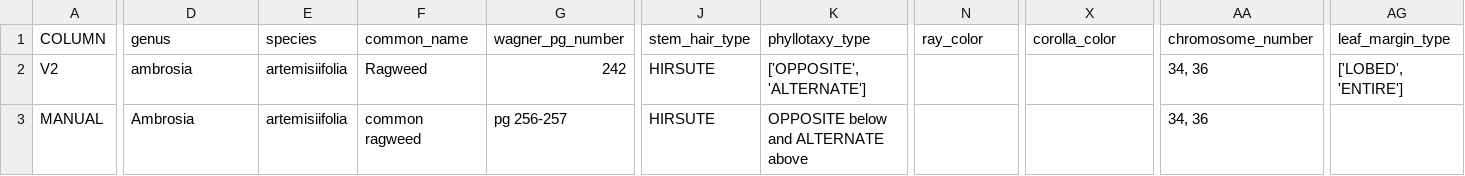
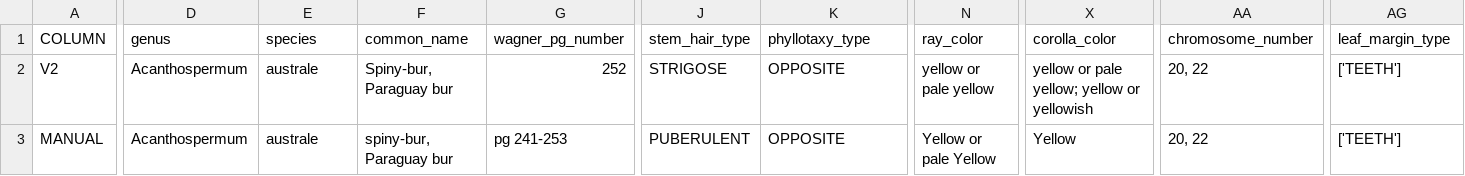
Before and after one commit to WillHarrigan/ai_wagner_trait_data_extraction, a TSV file: V2/Acanthospermum_australe.tsv (was V2/ambrosia.tsv), drawn as a sheet; only a part is shown, gaps mark what is left out; the diff covers the shown part only; the diff names each change by its address in the sheet, - before the commit and + after, or states it on an @@ line.

```diff
--- a/V2/ambrosia.tsv
+++ b/V2/Acanthospermum_australe.tsv
-D2: ambrosia
+D2: Acanthospermum
-E2:E3: artemisiifolia
+E2:E3: australe
-F2: Ragweed
+F2: Spiny-bur, Paraguay bur
-G2: 242
+G2: 252
-J2: HIRSUTE
+J2: STRIGOSE
-K2: ['OPPOSITE', 'ALTERNATE']
+K2: OPPOSITE
-N2: (empty)
+N2: yellow or pale yellow
-X2: (empty)
+X2: yellow or pale yellow; yellow or yellowish
-AA2:AA3: 34, 36
+AA2:AA3: 20, 22
-AG2: ['LOBED', 'ENTIRE']
+AG2: ['TEETH']
-D3: Ambrosia
+D3: Acanthospermum
-F3: common ragweed
+F3: spiny-bur, Paraguay bur
-G3: pg 256-257
+G3: pg 241-253
-J3: HIRSUTE
+J3: PUBERULENT
-K3: OPPOSITE below and ALTERNATE above
+K3: OPPOSITE
-N3: (empty)
+N3: Yellow or pale Yellow
-X3: (empty)
+X3: Yellow
-AG3: (empty)
+AG3: ['TEETH']
```
Also changed, not shown: 41 edited cells elsewhere in this file, 17 other files.
